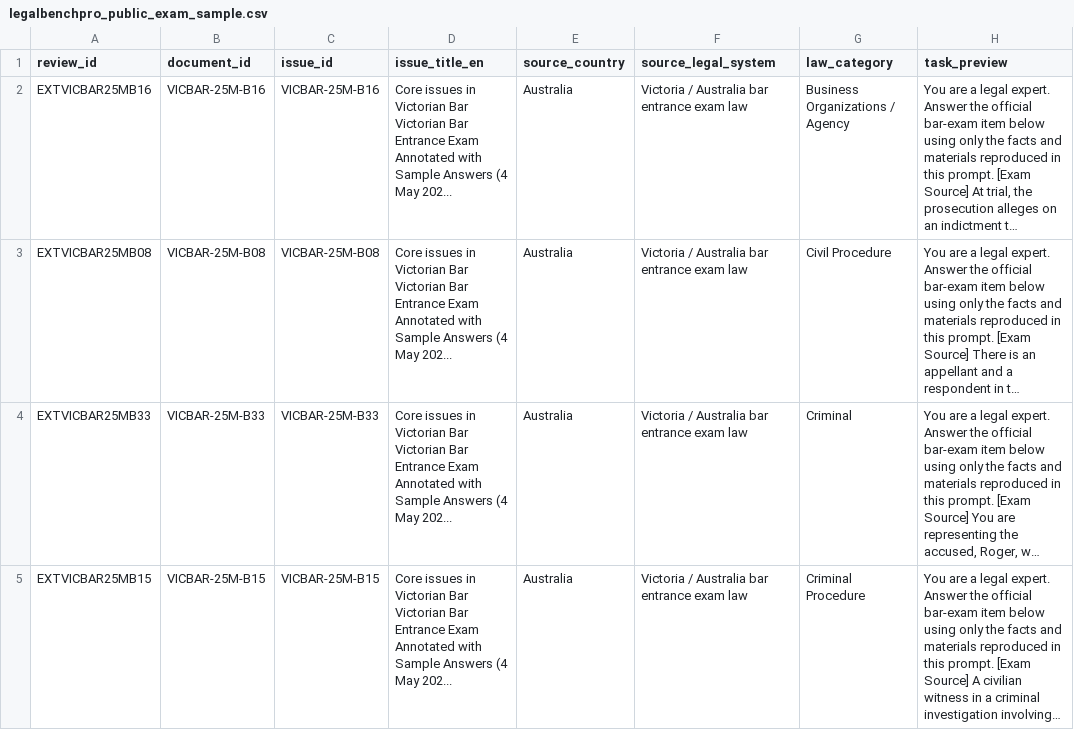
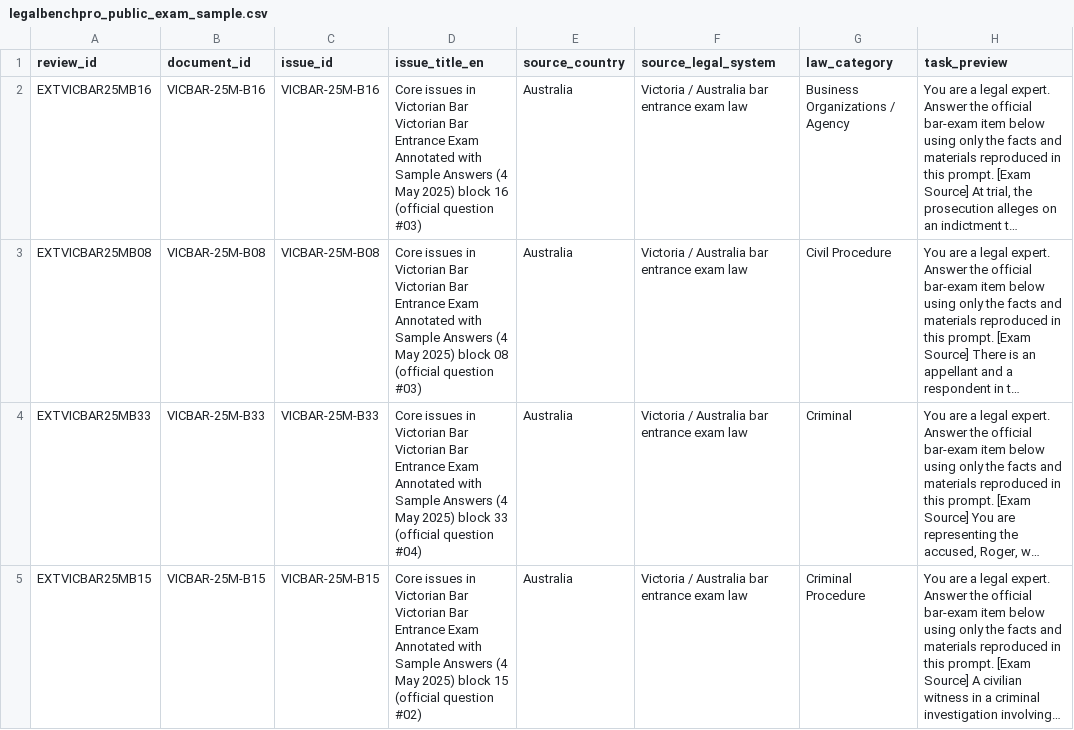
Before and after one commit to EternWang/legalbenchpro, a CSV file: data/sample/legalbenchpro_public_exam_sample.csv, drawn as a sheet; only a part is shown; long unchanged cells end in …; the diff covers the shown part only; the diff names each change by its address in the sheet, - before the commit and + after, or states it on an @@ line.

```diff
--- a/data/sample/legalbenchpro_public_exam_sample.csv
+++ b/data/sample/legalbenchpro_public_exam_sample.csv
-D2 (issue_title_en): …(4 May 202...
+D2 (issue_title_en): …(4 May 2025) block 16 (official question #03)
-D3 (issue_title_en): …(4 May 202...
+D3 (issue_title_en): …(4 May 2025) block 08 (official question #03)
-D4 (issue_title_en): …(4 May 202...
+D4 (issue_title_en): …(4 May 2025) block 33 (official question #04)
-D5 (issue_title_en): …(4 May 202...
+D5 (issue_title_en): …(4 May 2025) block 15 (official question #02)
```
Also changed, not shown: 40 edited cells elsewhere in this file, 4 other files.
